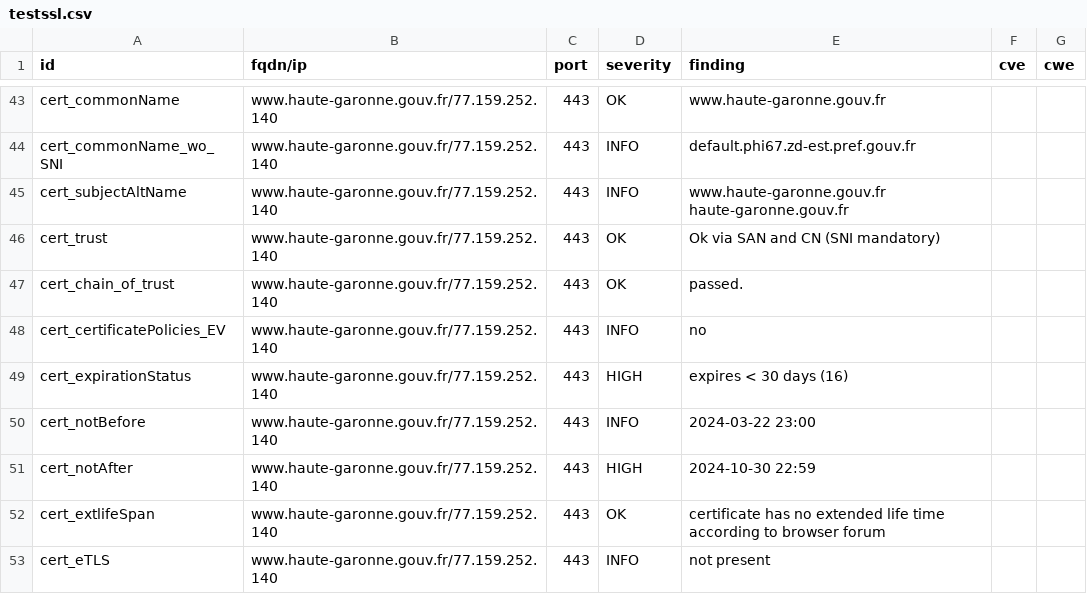
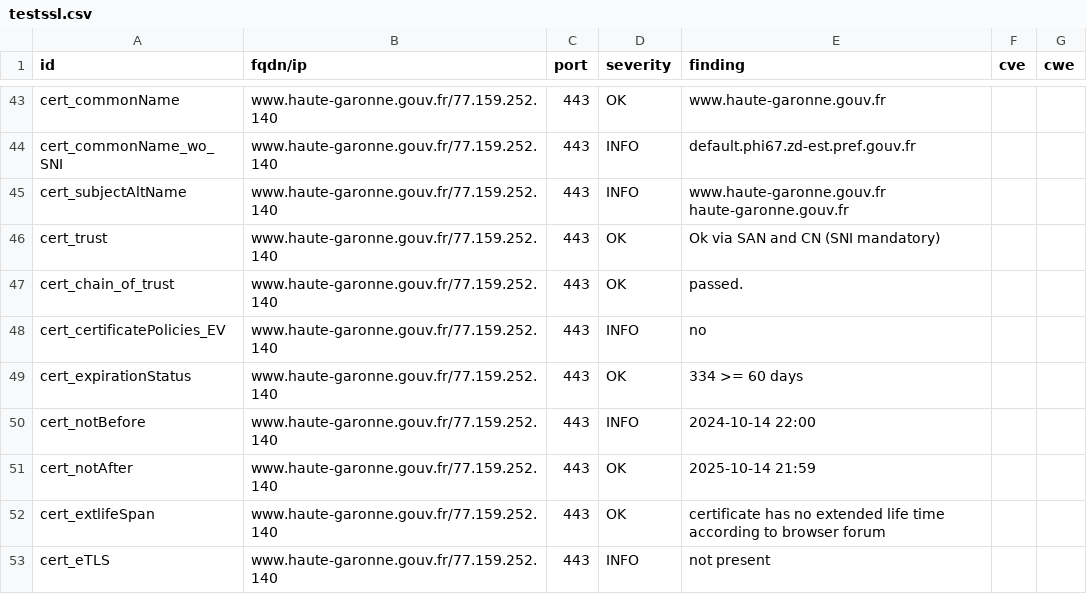
Before and after one commit to GKO-org/dashlordPrd5, a CSV file: results/aHR0cHM6Ly93d3cuaGF1dGUtZ2Fyb25uZS5nb3V2LmZy/testssl.csv, drawn as a sheet; only a part is shown, gaps mark what is left out; the diff covers the shown part only.

```diff
--- a/results/aHR0cHM6Ly93d3cuaGF1dGUtZ2Fyb25uZS5nb3V2LmZy/testssl.csv
+++ b/results/aHR0cHM6Ly93d3cuaGF1dGUtZ2Fyb25uZS5nb3V2LmZy/testssl.csv
@@ -48,5 +48,5 @@
 "cert_certificatePolicies_EV","www.haute-garonne.gouv.fr/77.159.252.140","443","INFO","no","",""
-"cert_expirationStatus","www.haute-garonne.gouv.fr/77.159.252.140","443","HIGH","expires < 30 days (16)","",""
-"cert_notBefore","www.haute-garonne.gouv.fr/77.159.252.140","443","INFO","2024-03-22 23:00","",""
-"cert_notAfter","www.haute-garonne.gouv.fr/77.159.252.140","443","HIGH","2024-10-30 22:59","",""
+"cert_expirationStatus","www.haute-garonne.gouv.fr/77.159.252.140","443","OK","334 >= 60 days","",""
+"cert_notBefore","www.haute-garonne.gouv.fr/77.159.252.140","443","INFO","2024-10-14 22:00","",""
+"cert_notAfter","www.haute-garonne.gouv.fr/77.159.252.140","443","OK","2025-10-14 21:59","",""
 "cert_extlifeSpan","www.haute-garonne.gouv.fr/77.159.252.140","443","OK","certificate has no extended life time according to browser forum","",""
```
Also changed, not shown: 7 edited cells elsewhere in this file, 7 other files.
